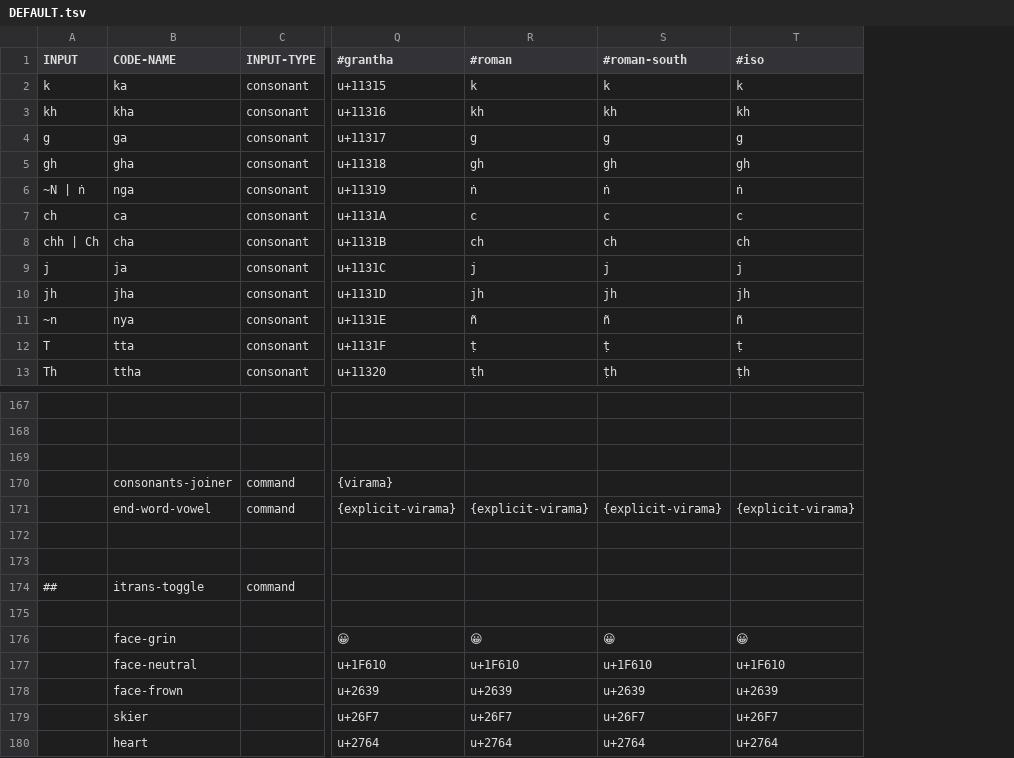
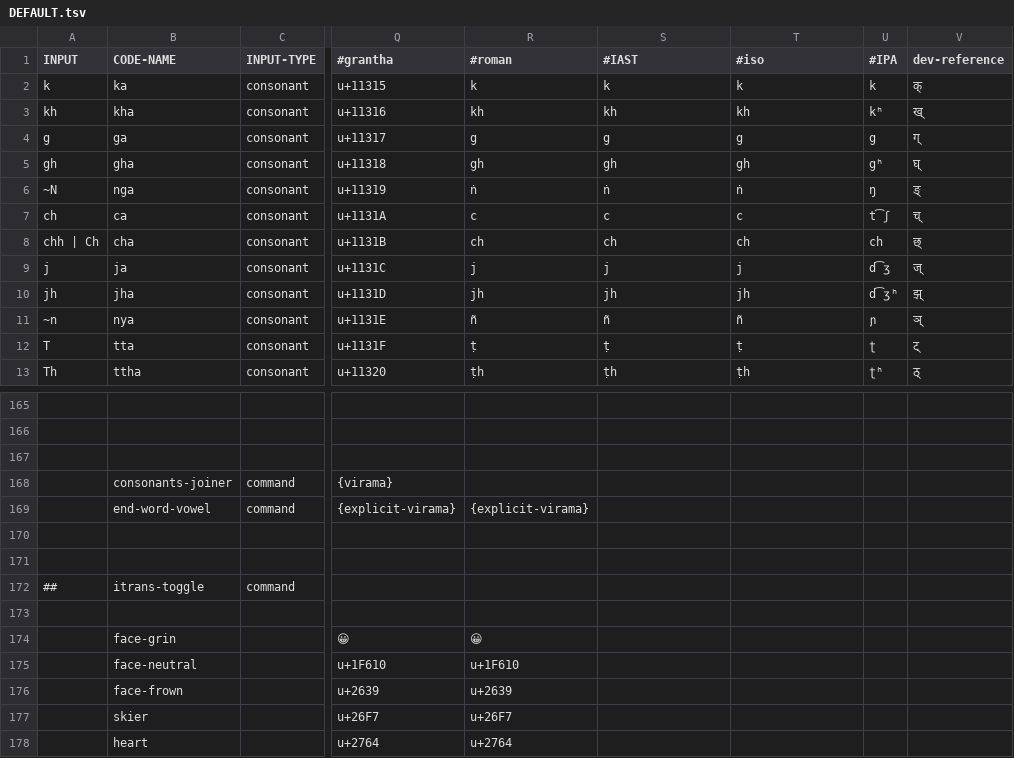
Before and after one commit to rsvaliveti/itrans, a TSV file: js/data/DEFAULT.tsv, drawn as a sheet; only a part is shown, gaps mark what is left out; addresses are those after the commit; the diff covers the shown part only; the diff names each change by its address in the sheet, - before the commit and + after, or states it on an @@ line.

Commit message:
Itrans and iso input codes are now mostly same
Updates based on https://github.com/avinash311/itrans/issues/12 details.

New outputs added (to be used instead of roman in most cases): IAST, ISO and IPA.

examples.html updated.

```diff
--- a/js/data/DEFAULT.tsv
+++ b/js/data/DEFAULT.tsv
+column U (#IPA), rows 2-13: k | kʰ | g | gʰ | ŋ | t͡ʃ | ch | d͡ʒ | d͡ʒʰ | ɲ | ʈ | ʈʰ
+column V (dev-reference), rows 2-13: क्‌ | ख्‌ | ग्‌ | घ्‌ | ङ्‌ | च्‌ | छ्‌ | ज्‌ | झ्‌ | ञ्‌ | ट्‌ | ठ्‌
-S1: #roman-south
+S1: #IAST
@@ column A (INPUT) renumbered between rows 6 and 22 @@
-S169 (#IAST): {explicit-virama}
+S169 (#IAST): (empty)
-T169 (#iso): {explicit-virama}
+T169 (#iso): (empty)
-S174 (#IAST): 😀
+S174 (#IAST): (empty)
-T174 (#iso): 😀
+T174 (#iso): (empty)
-S175 (#IAST): u+1F610
+S175 (#IAST): (empty)
-T175 (#iso): u+1F610
+T175 (#iso): (empty)
-S176 (#IAST): u+2639
+S176 (#IAST): (empty)
-T176 (#iso): u+2639
+T176 (#iso): (empty)
-S177 (#IAST): u+26F7
+S177 (#IAST): (empty)
-T177 (#iso): u+26F7
+T177 (#iso): (empty)
-S178 (#IAST): u+2764
+S178 (#IAST): (empty)
-T178 (#iso): u+2764
+T178 (#iso): (empty)
```
Also changed, not shown: 2 removed rows and 153 edited cells elsewhere in this file, js/data/iso.tsv, 6 other files.
